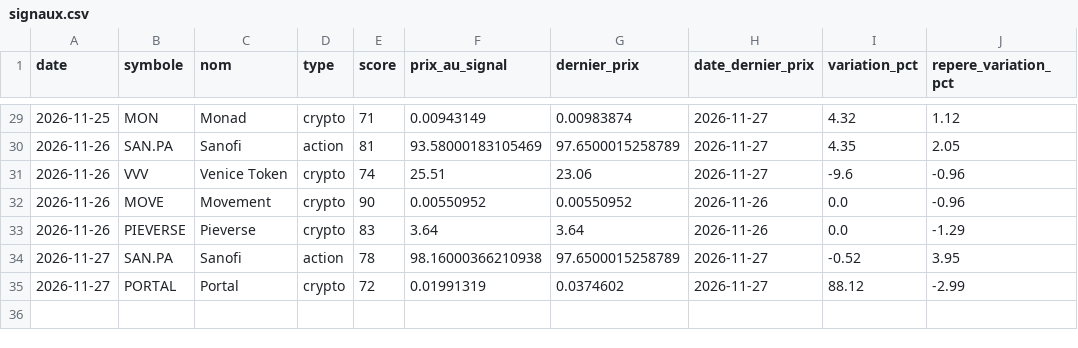
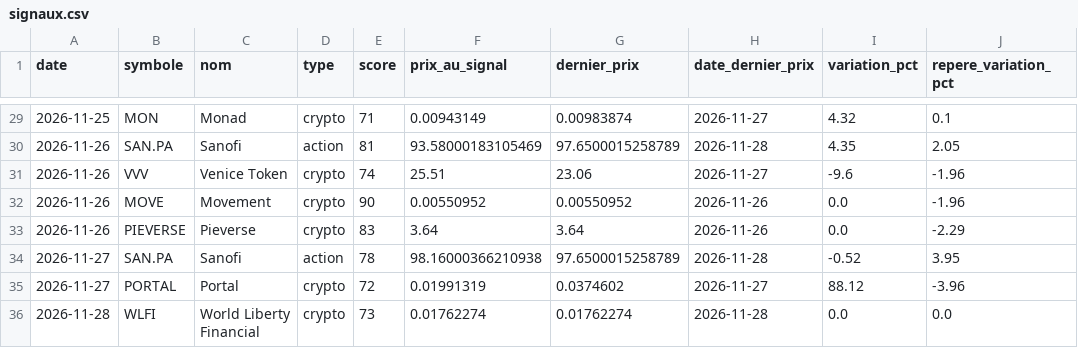
Before and after one commit to zwk8f8cksb-cpu/radar-bot, a CSV file: docs/signaux.csv, drawn as a sheet; only a part is shown, gaps mark what is left out; the diff covers the shown part only.

```diff
--- a/docs/signaux.csv
+++ b/docs/signaux.csv
@@ -29,7 +29,8 @@
-2026-11-25;MON;Monad;crypto;71;0.00943149;0.00983874;2026-11-27;4.32;1.12
-2026-11-26;SAN.PA;Sanofi;action;81;93.58000183105469;97.6500015258789;2026-11-27;4.35;2.05
-2026-11-26;VVV;Venice Token;crypto;74;25.51;23.06;2026-11-27;-9.6;-0.96
-2026-11-26;MOVE;Movement;crypto;90;0.00550952;0.00550952;2026-11-26;0.0;-0.96
-2026-11-26;PIEVERSE;Pieverse;crypto;83;3.64;3.64;2026-11-26;0.0;-1.29
-2026-11-27;SAN.PA;Sanofi;action;78;98.16000366210938;97.6500015258789;2026-11-27;-0.52;3.95
-2026-11-27;PORTAL;Portal;crypto;72;0.01991319;0.0374602;2026-11-27;88.12;-2.99
+2026-11-25;MON;Monad;crypto;71;0.00943149;0.00983874;2026-11-27;4.32;0.1
+2026-11-26;SAN.PA;Sanofi;action;81;93.58000183105469;97.6500015258789;2026-11-28;4.35;2.05
+2026-11-26;VVV;Venice Token;crypto;74;25.51;23.06;2026-11-27;-9.6;-1.96
+2026-11-26;MOVE;Movement;crypto;90;0.00550952;0.00550952;2026-11-26;0.0;-1.96
+2026-11-26;PIEVERSE;Pieverse;crypto;83;3.64;3.64;2026-11-26;0.0;-2.29
+2026-11-27;SAN.PA;Sanofi;action;78;98.16000366210938;97.6500015258789;2026-11-28;-0.52;3.95
+2026-11-27;PORTAL;Portal;crypto;72;0.01991319;0.0374602;2026-11-27;88.12;-3.96
+2026-11-28;WLFI;World Liberty Financial;crypto;73;0.01762274;0.01762274;2026-11-28;0.0;0.0
```
Also changed, not shown: 35 edited cells elsewhere in this file, 2 other files.
